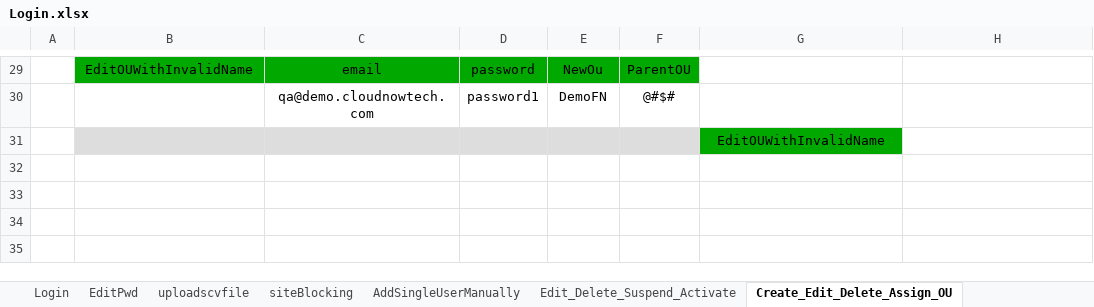
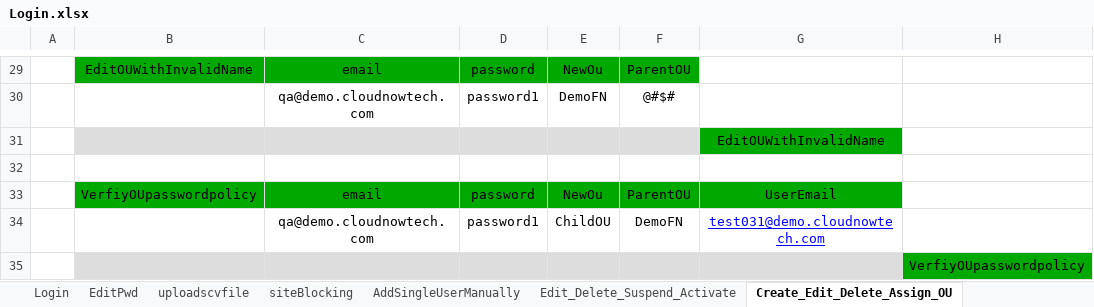
Before and after one commit to SathishkumarCNT/Akku, an Excel workbook: target/test-classes/input/Login.xlsx, sheet Create_Edit_Delete_Assign_OU, drawn as a sheet; only a part is shown, gaps mark what is left out; values as stored, in another font and other column widths than the file's, no borders; the diff names each change by its address in the sheet, - before the commit and + after, or states it on an @@ line.

Commit message:
Password Policy based on OU

```diff
--- a/target/test-classes/input/Login.xlsx (sheet Create_Edit_Delete_Assign_OU)
+++ b/target/test-classes/input/Login.xlsx (sheet Create_Edit_Delete_Assign_OU)
+row 32: (empty)
+row 33:  | VerfiyOUpasswordpolicy | email | password | NewOu | ParentOU | UserEmail
+row 34:  |  | qa@demo.cloudnowtech.com | password1 | ChildOU | DemoFN | test031@demo.cloudnowtech.com
+row 35:  |  |  |  |  |  |  | VerfiyOUpasswordpolicy
```
Also changed, not shown: 54 other files.
